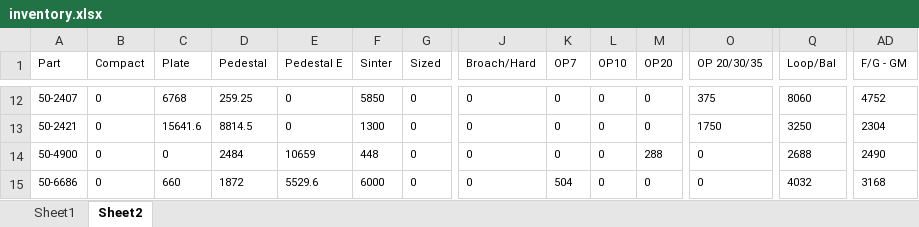
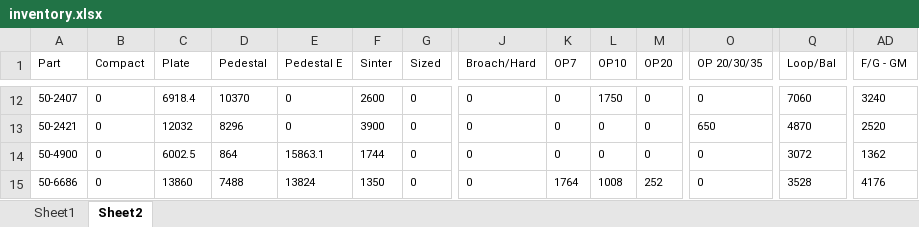
Before and after one commit to DaveClark-Stackpole/trakberry, an Excel workbook: inventory.xlsx, sheet Sheet2, drawn as a sheet; only a part is shown, gaps mark what is left out; values as stored, in another font and other column widths than the file's, no borders; the diff covers the shown part only; the diff names each change by its address in the sheet, - before the commit and + after, or states it on an @@ line.

```diff
--- a/inventory.xlsx (sheet Sheet2)
+++ b/inventory.xlsx (sheet Sheet2)
-C12 (Plate): 6768
+C12 (Plate): 6918.4
-D12 (Pedestal): 259.25
+D12 (Pedestal): 10370
-F12 (Sinter): 5850
+F12 (Sinter): 2600
-L12 (OP10): 0
+L12 (OP10): 1750
-O12 (OP 20/30/35): 375
+O12 (OP 20/30/35): 0
-Q12 (Loop/Bal): 8060
+Q12 (Loop/Bal): 7060
-AD12 (F/G - GM): 4752
+AD12 (F/G - GM): 3240
-C13 (Plate): 15641.6
+C13 (Plate): 12032
-D13 (Pedestal): 8814.5
+D13 (Pedestal): 8296
-F13 (Sinter): 1300
+F13 (Sinter): 3900
-O13 (OP 20/30/35): 1750
+O13 (OP 20/30/35): 650
-Q13 (Loop/Bal): 3250
+Q13 (Loop/Bal): 4870
-AD13 (F/G - GM): 2304
+AD13 (F/G - GM): 2520
-C14 (Plate): 0
+C14 (Plate): 6002.5
-D14 (Pedestal): 2484
+D14 (Pedestal): 864
-E14 (Pedestal E): 10659
+E14 (Pedestal E): 15863.1
-F14 (Sinter): 448
+F14 (Sinter): 1744
-M14 (OP20): 288
+M14 (OP20): 0
-Q14 (Loop/Bal): 2688
+Q14 (Loop/Bal): 3072
-AD14 (F/G - GM): 2490
+AD14 (F/G - GM): 1362
-C15 (Plate): 660
+C15 (Plate): 13860
-D15 (Pedestal): 1872
+D15 (Pedestal): 7488
-E15 (Pedestal E): 5529.6
+E15 (Pedestal E): 13824
-F15 (Sinter): 6000
+F15 (Sinter): 1350
-K15 (OP7): 504
+K15 (OP7): 1764
-L15 (OP10): 0
+L15 (OP10): 1008
-M15 (OP20): 0
+M15 (OP20): 252
-Q15 (Loop/Bal): 4032
+Q15 (Loop/Bal): 3528
-AD15 (F/G - GM): 3168
+AD15 (F/G - GM): 4176
```
Also changed, not shown: 67 edited cells elsewhere in this sheet, sheet Sheet1, formulas that keep their value, 17 other files.
